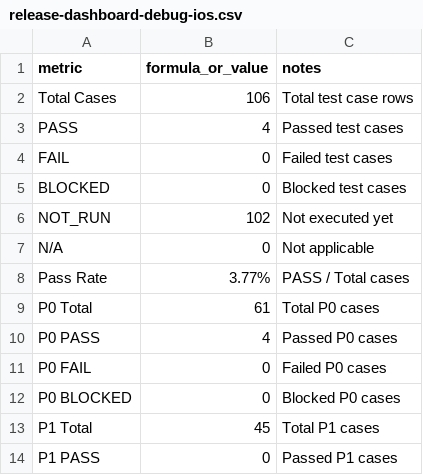
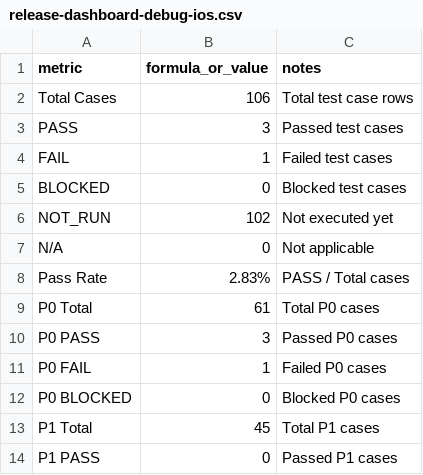
Before and after one commit to phamhungptithcm/gia-pha, a CSV file: mobile/befam/artifacts/release-dashboard-debug-ios.csv, drawn as a sheet.

```diff
--- a/mobile/befam/artifacts/release-dashboard-debug-ios.csv
+++ b/mobile/befam/artifacts/release-dashboard-debug-ios.csv
@@ -2,4 +2,4 @@
 Total Cases,106,Total test case rows
-PASS,4,Passed test cases
-FAIL,0,Failed test cases
+PASS,3,Passed test cases
+FAIL,1,Failed test cases
 BLOCKED,0,Blocked test cases
@@ -7,6 +7,6 @@ NOT_RUN,102,Not executed yet
 N/A,0,Not applicable
-Pass Rate,3.77%,PASS / Total cases
+Pass Rate,2.83%,PASS / Total cases
 P0 Total,61,Total P0 cases
-P0 PASS,4,Passed P0 cases
-P0 FAIL,0,Failed P0 cases
+P0 PASS,3,Passed P0 cases
+P0 FAIL,1,Failed P0 cases
 P0 BLOCKED,0,Blocked P0 cases
```
Also changed, not shown: mobile/befam/artifacts/release-execution-debug-ios.csv, 56 other files.
